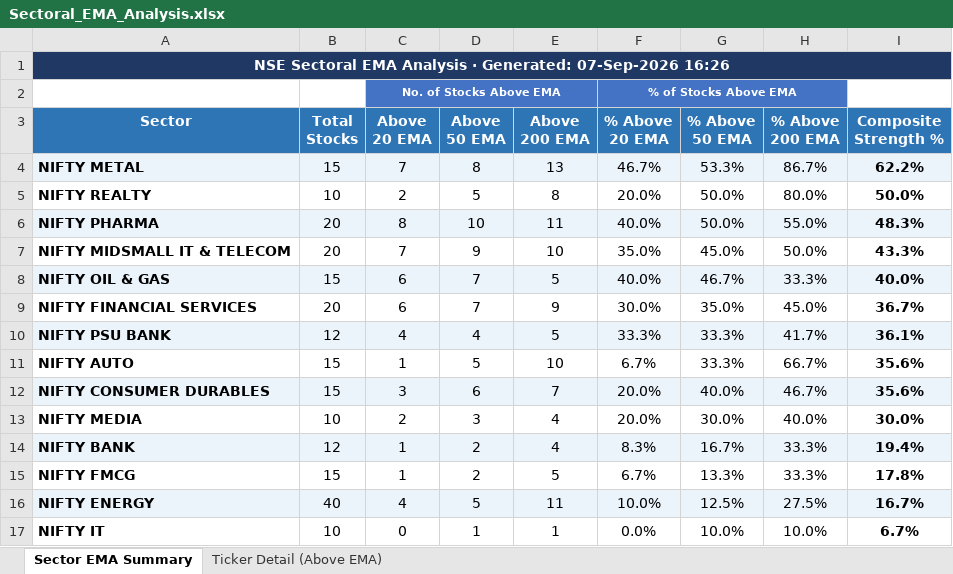
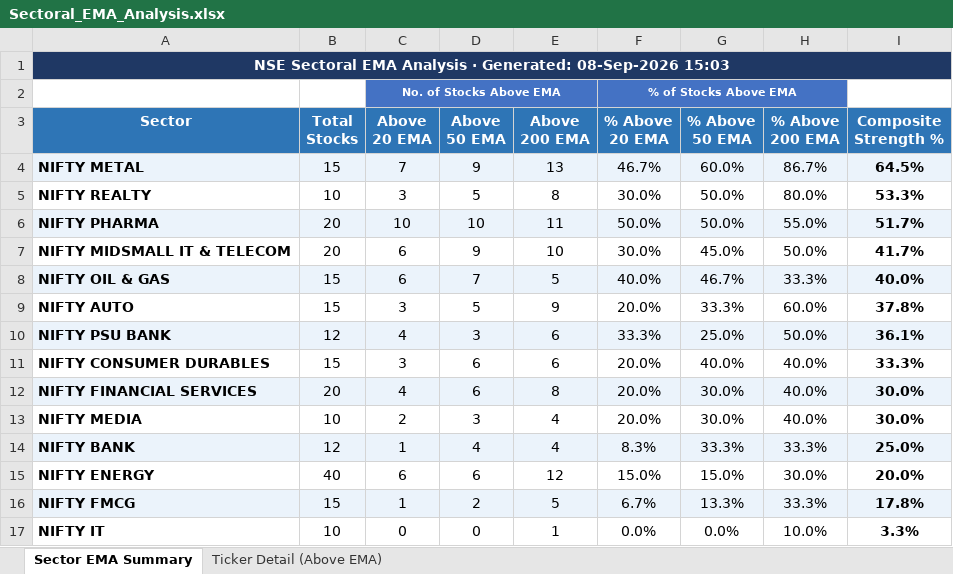
Before and after one commit to nikunj2021/EMA-Screener-, an Excel workbook: Report/EMAReport/Sectoral_EMA_Analysis.xlsx, sheet Sector EMA Summary, drawn as a sheet; values as stored, in another font and other column widths than the file's, no borders; conditional formats not drawn; removed rows and columns are numbered as before the commit, all else as after; the diff names each change by its address in the sheet, - before the commit and + after, or states it on an @@ line.

```diff
--- a/Report/EMAReport/Sectoral_EMA_Analysis.xlsx (sheet Sector EMA Summary)
+++ b/Report/EMAReport/Sectoral_EMA_Analysis.xlsx (sheet Sector EMA Summary)
-A1 (Sector): …· Generated: 07-Sep-2026 16:26
+A1 (Sector): …· Generated: 08-Sep-2026 15:03
-D4 (Above 50 EMA): 8
+D4 (Above 50 EMA): 9
-G4 (% Above 50 EMA): 53.3%
+G4 (% Above 50 EMA): 60.0%
-I4 (Composite Strength %): 62.2%
+I4 (Composite Strength %): 64.5%
-C5 (Above 20 EMA): 2
+C5 (Above 20 EMA): 3
-F5 (% Above 20 EMA): 20.0%
+F5 (% Above 20 EMA): 30.0%
-I5 (Composite Strength %): 50.0%
+I5 (Composite Strength %): 53.3%
-C6 (Above 20 EMA): 8
+C6 (Above 20 EMA): 10
-F6 (% Above 20 EMA): 40.0%
+F6 (% Above 20 EMA): 50.0%
-I6 (Composite Strength %): 48.3%
+I6 (Composite Strength %): 51.7%
-C7 (Above 20 EMA): 7
+C7 (Above 20 EMA): 6
-F7 (% Above 20 EMA): 35.0%
+F7 (% Above 20 EMA): 30.0%
-I7 (Composite Strength %): 43.3%
+I7 (Composite Strength %): 41.7%
-row 9: NIFTY FINANCIAL SERVICES | 20 | 6 | 7 | 9 | 30.0% | 35.0% | 45.0% | 36.7%
+row 9: NIFTY AUTO | 15 | 3 | 5 | 9 | 20.0% | 33.3% | 60.0% | 37.8%
-D10 (Above 50 EMA): 4
+D10 (Above 50 EMA): 3
-E10 (Above 200 EMA): 5
+E10 (Above 200 EMA): 6
-G10 (% Above 50 EMA): 33.3%
+G10 (% Above 50 EMA): 25.0%
-H10 (% Above 200 EMA): 41.7%
+H10 (% Above 200 EMA): 50.0%
-row 11: NIFTY AUTO | 15 | 1 | 5 | 10 | 6.7% | 33.3% | 66.7% | 35.6%
-A11:I11 fill: #EBF3FB
+A11:I11 fill: none
-E11 (Above 200 EMA): 7
+E11 (Above 200 EMA): 6
-H11 (% Above 200 EMA): 46.7%
+H11 (% Above 200 EMA): 40.0%
-I11 (Composite Strength %): 35.6%
+I11 (Composite Strength %): 33.3%
+row 12: NIFTY FINANCIAL SERVICES | 20 | 4 | 6 | 8 | 20.0% | 30.0% | 40.0% | 30.0%
-D14 (Above 50 EMA): 2
+D14 (Above 50 EMA): 4
-G14 (% Above 50 EMA): 16.7%
+G14 (% Above 50 EMA): 33.3%
-I14 (Composite Strength %): 19.4%
+I14 (Composite Strength %): 25.0%
+row 15: NIFTY ENERGY | 40 | 6 | 6 | 12 | 15.0% | 15.0% | 30.0% | 20.0%
-A16:I16 fill: none
+A16:I16 fill: #EBF3FB
-row 16: NIFTY ENERGY | 40 | 4 | 5 | 11 | 10.0% | 12.5% | 27.5% | 16.7%
-D17 (Above 50 EMA): 1
+D17 (Above 50 EMA): 0
-G17 (% Above 50 EMA): 10.0%
+G17 (% Above 50 EMA): 0.0%
-I17 (Composite Strength %): 6.7%
+I17 (Composite Strength %): 3.3%
```
Also changed, not shown: sheet Ticker Detail (Above EMA), Report/EMAReport/Micro_250_ema_breadth_history.xlsx, Report/EMAReport/nifty_500_ema_breadth.xlsx, 4 other files.
